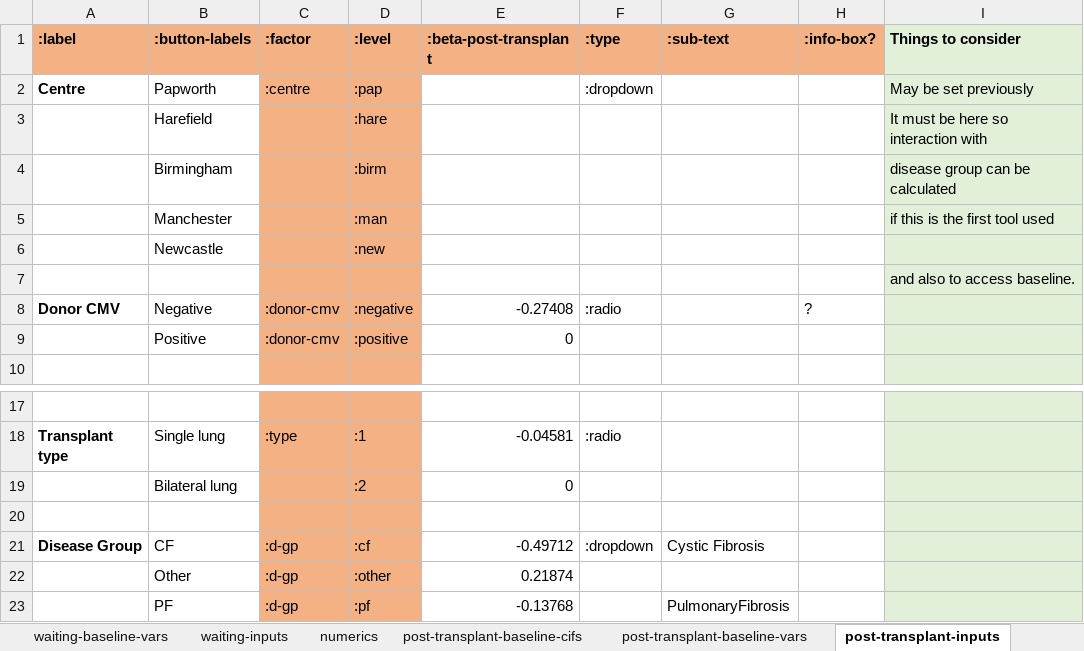
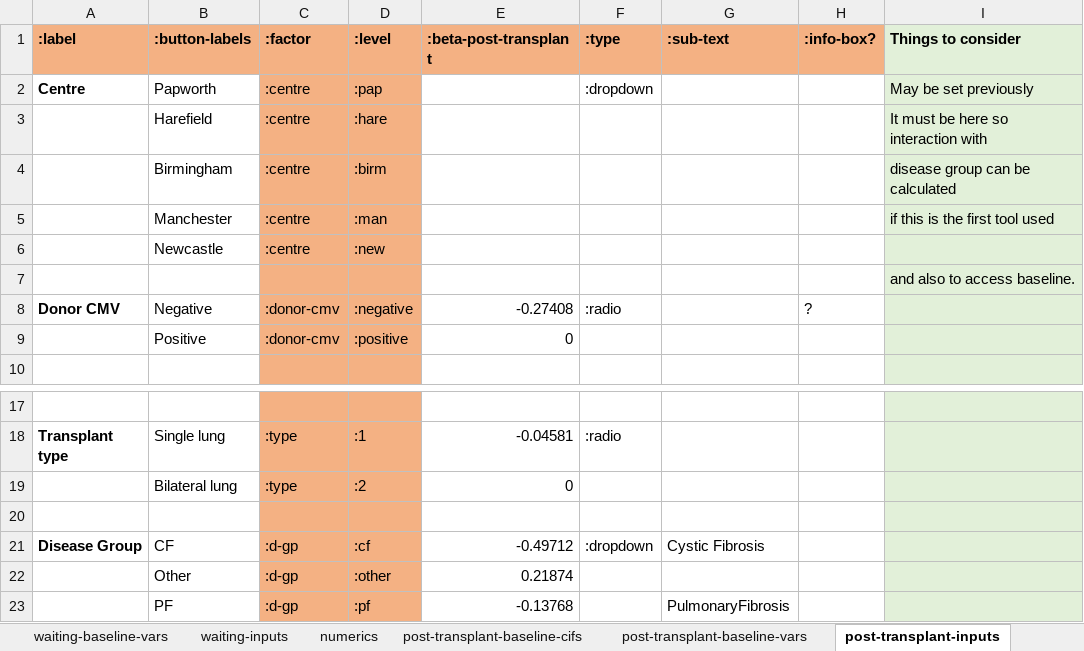
Before and after one commit to WintonCentre/kcp, an Excel workbook: data/lung-models-master.xlsx, sheet post-transplant-inputs, drawn as a sheet; only a part is shown, gaps mark what is left out; values as stored, in another font and other column widths than the file's, no borders; the diff names each change by its address in the sheet, - before the commit and + after, or states it on an @@ line.

```diff
--- a/data/lung-models-master.xlsx (sheet post-transplant-inputs)
+++ b/data/lung-models-master.xlsx (sheet post-transplant-inputs)
-C3:C6 (:factor): (empty)
+C3:C6 (:factor): :centre
-C19 (:factor): (empty)
+C19 (:factor): :type
```
Also changed, not shown: sheet from-listing-inputs, sheet waiting-inputs, 13 other files.
